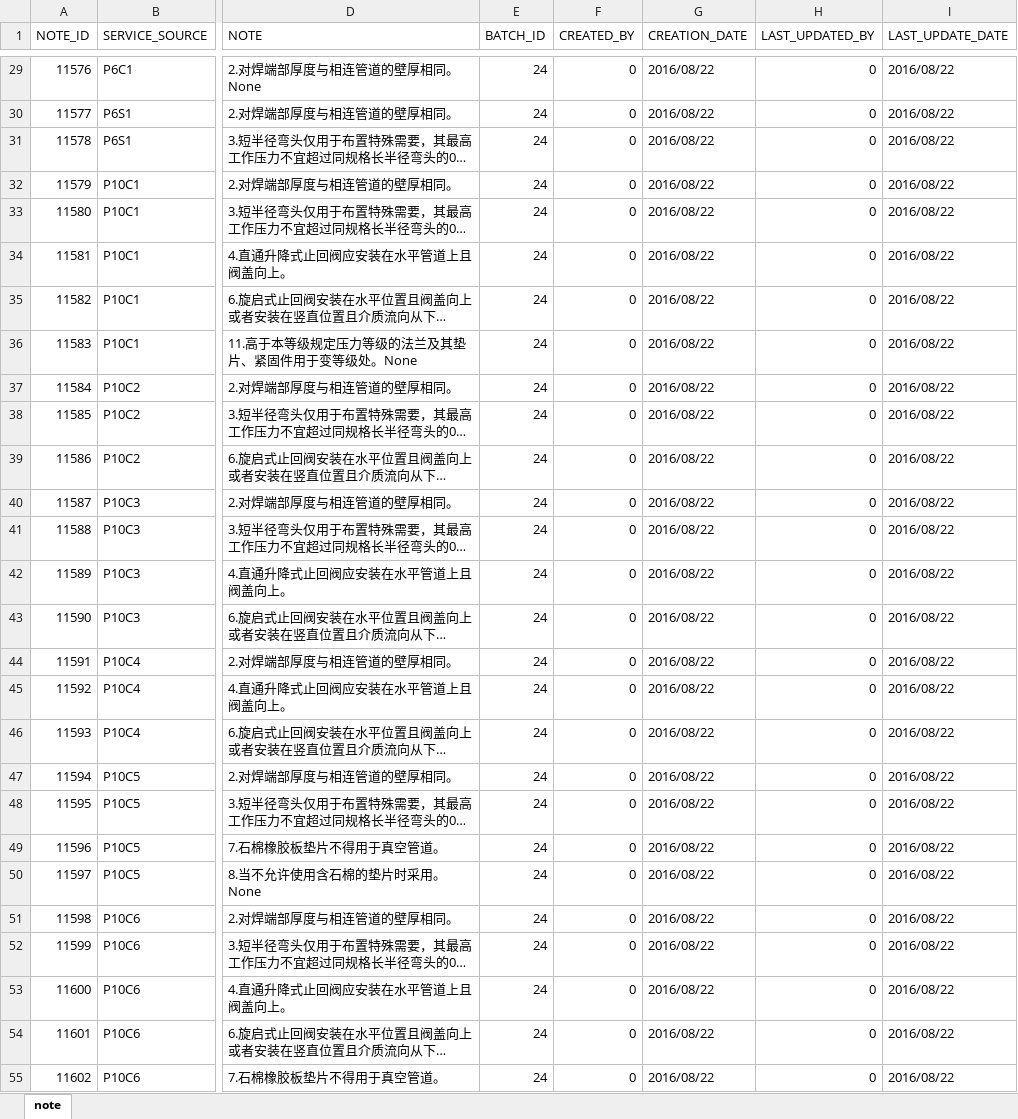
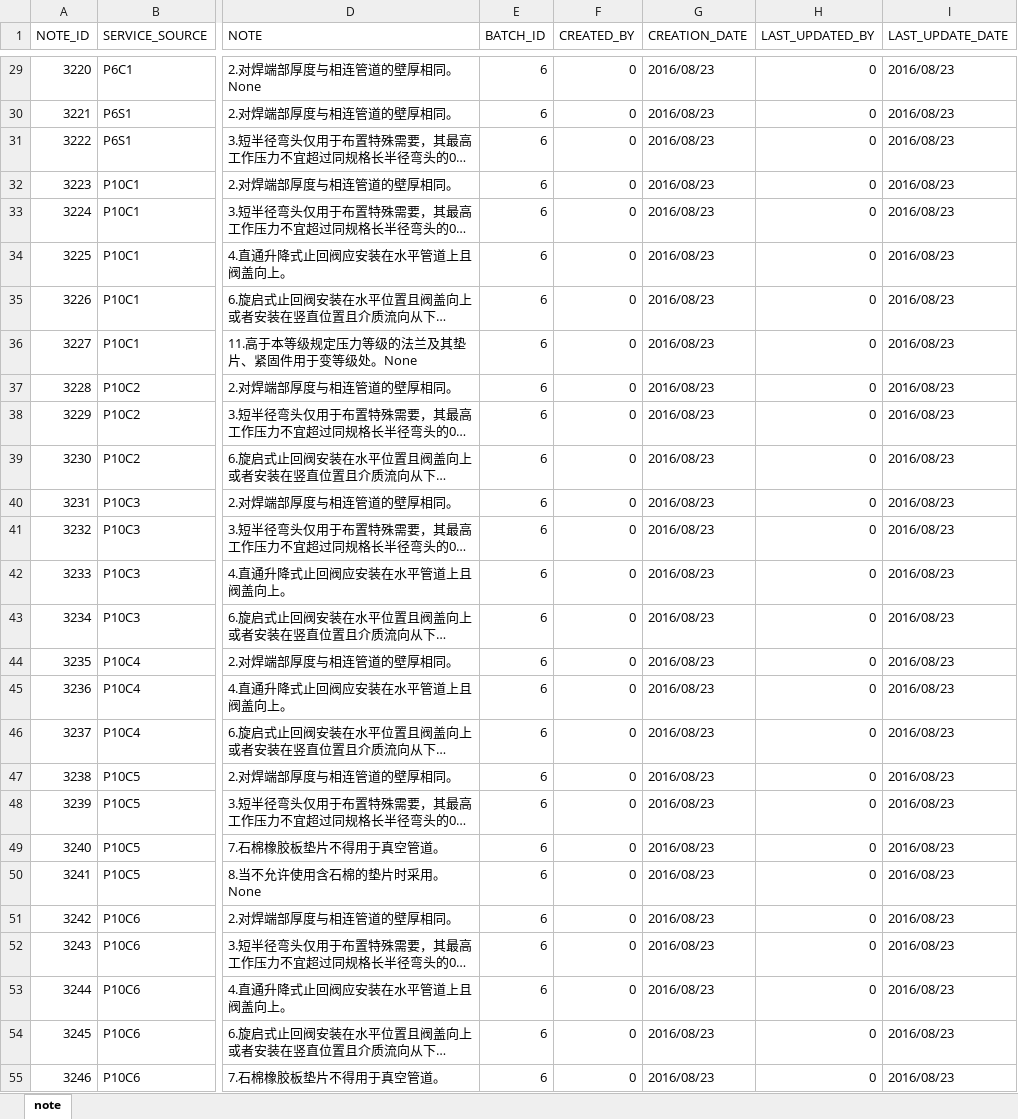
Before and after one commit to songluyi/cqs_load_tool, an Excel workbook: bin/new管道材料等级索引表-等级表-备注内容.xlsx, sheet note, drawn as a sheet; only a part is shown, gaps mark what is left out; long unchanged cells end in …; values as stored, in another font and other column widths than the file's, no borders; the diff covers the shown part only; the diff names each change by its address in the sheet, - before the commit and + after, or states it on an @@ line.

```diff
--- a/bin/new管道材料等级索引表-等级表-备注内容.xlsx (sheet note)
+++ b/bin/new管道材料等级索引表-等级表-备注内容.xlsx (sheet note)
-A29 (NOTE_ID): 11576
+A29 (NOTE_ID): 3220
-E29:E55 (BATCH_ID): 24
+E29:E55 (BATCH_ID): 6
-G29:G55 (CREATION_DATE): 2016/08/22
+G29:G55 (CREATION_DATE): 2016/08/23
-I29:I55 (LAST_UPDATE_DATE): 2016/08/22
+I29:I55 (LAST_UPDATE_DATE): 2016/08/23
-A30 (NOTE_ID): 11577
+A30 (NOTE_ID): 3221
-A31 (NOTE_ID): 11578
+A31 (NOTE_ID): 3222
-A32 (NOTE_ID): 11579
+A32 (NOTE_ID): 3223
-A33 (NOTE_ID): 11580
+A33 (NOTE_ID): 3224
-A34 (NOTE_ID): 11581
+A34 (NOTE_ID): 3225
-A35 (NOTE_ID): 11582
+A35 (NOTE_ID): 3226
-A36 (NOTE_ID): 11583
+A36 (NOTE_ID): 3227
-A37 (NOTE_ID): 11584
+A37 (NOTE_ID): 3228
-A38 (NOTE_ID): 11585
+A38 (NOTE_ID): 3229
-A39 (NOTE_ID): 11586
+A39 (NOTE_ID): 3230
-A40 (NOTE_ID): 11587
+A40 (NOTE_ID): 3231
-A41 (NOTE_ID): 11588
+A41 (NOTE_ID): 3232
-A42 (NOTE_ID): 11589
+A42 (NOTE_ID): 3233
-A43 (NOTE_ID): 11590
+A43 (NOTE_ID): 3234
-A44 (NOTE_ID): 11591
+A44 (NOTE_ID): 3235
-A45 (NOTE_ID): 11592
+A45 (NOTE_ID): 3236
-A46 (NOTE_ID): 11593
+A46 (NOTE_ID): 3237
-A47 (NOTE_ID): 11594
+A47 (NOTE_ID): 3238
-A48 (NOTE_ID): 11595
+A48 (NOTE_ID): 3239
-A49 (NOTE_ID): 11596
+A49 (NOTE_ID): 3240
-A50 (NOTE_ID): 11597
+A50 (NOTE_ID): 3241
-A51 (NOTE_ID): 11598
+A51 (NOTE_ID): 3242
-A52 (NOTE_ID): 11599
+A52 (NOTE_ID): 3243
-A53 (NOTE_ID): 11600
+A53 (NOTE_ID): 3244
-A54 (NOTE_ID): 11601
+A54 (NOTE_ID): 3245
-A55 (NOTE_ID): 11602
+A55 (NOTE_ID): 3246
```
Also changed, not shown: 1488 edited cells elsewhere in this sheet, bin/new管道材料等级索引表.xlsx, bin/new管道材料等级表-元件表.xlsx, 21 other files.
